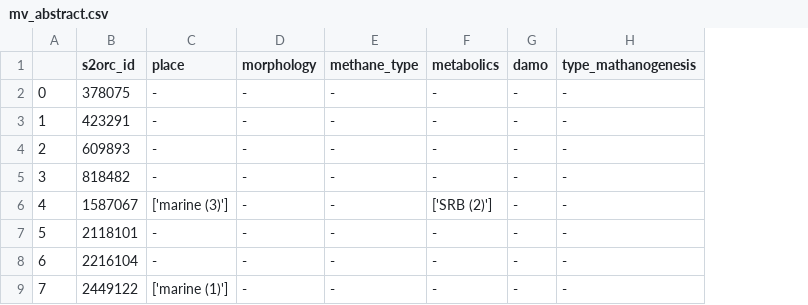
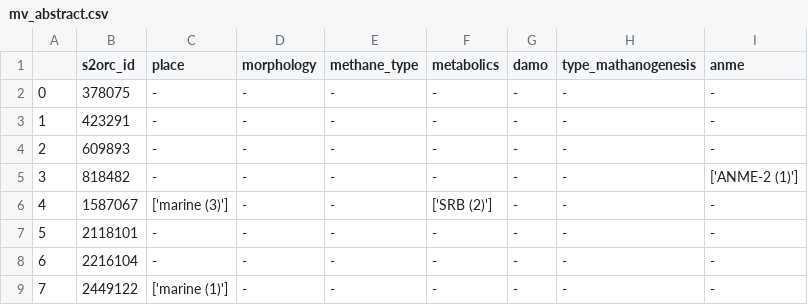
Before and after one commit to TracyRage/muddy_mine, a CSV file: analysis/abstract_data/mv_data/mv_abstract.csv, drawn as a sheet; only a part is shown; the diff names each change by its address in the sheet, - before the commit and + after, or states it on an @@ line.

```diff
--- a/analysis/abstract_data/mv_data/mv_abstract.csv
+++ b/analysis/abstract_data/mv_data/mv_abstract.csv
+column I (anme), rows 2-9: - | - | - | ['ANME-2 (1)'] | - | - | - | -
```
Also changed, not shown: analysis/abstract_data/mv_data/geology_abstract.csv, 7 other files.
